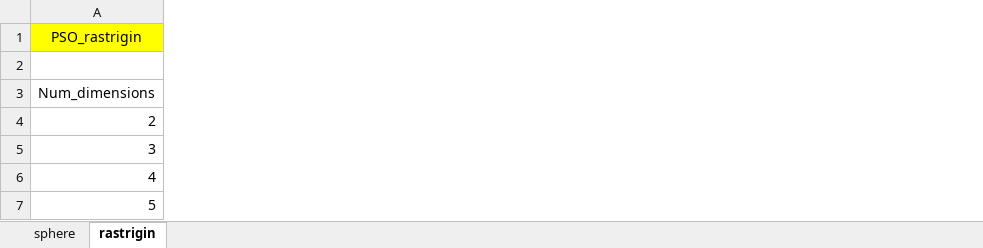
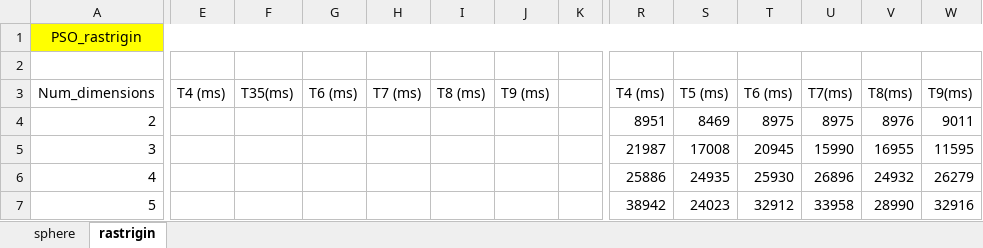
Before and after one commit to ayazhassan-courses/project-pyteam, an Excel workbook: Documentation/Graphs.xlsx, sheet rastrigin, drawn as a sheet; only a part is shown, gaps mark what is left out; values as stored, in another font and other column widths than the file's, no borders; charts and pictures not drawn; the diff covers the shown part only; the diff names each change by its address in the sheet, - before the commit and + after, or states it on an @@ line.

Commit message:
Values for num_iterations (Graphical Analysis)

```diff
--- a/Documentation/Graphs.xlsx (sheet rastrigin)
+++ b/Documentation/Graphs.xlsx (sheet rastrigin)
+column E, row 3: T4 (ms)
+column F, row 3: T35(ms)
+column G, row 3: T6 (ms)
+column H, row 3: T7 (ms)
+column I, row 3: T8 (ms)
+column J, row 3: T9 (ms)
+column K, empty
+column R, rows 3-7: T4 (ms) | 8951 | 21987 | 25886 | 38942
+column S, rows 3-7: T5 (ms) | 8469 | 17008 | 24935 | 24023
+column T, rows 3-7: T6 (ms) | 8975 | 20945 | 25930 | 32912
+column U, rows 3-7: T7(ms) | 8975 | 15990 | 26896 | 33958
+column V, rows 3-7: T8(ms) | 8976 | 16955 | 24932 | 28990
+column W, rows 3-7: T9(ms) | 9011 | 11595 | 26279 | 32916
```
Also changed, not shown: 8 added rows, 8 added columns and 64 edited cells elsewhere in this sheet, formulas that keep their value, charts or pictures, 1 other file.
